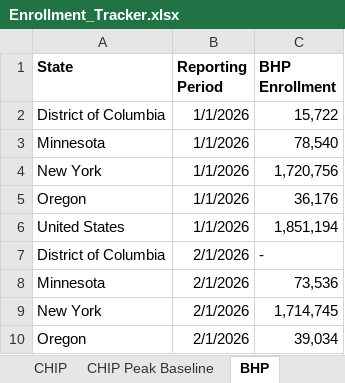
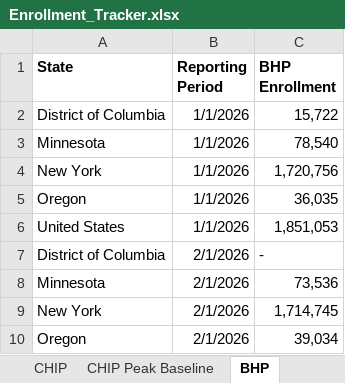
Before and after one commit to INicchitta12/enrollment-tracker, an Excel workbook: data/Enrollment_Tracker.xlsx, sheet BHP, drawn as a sheet; only a part is shown; values as stored, in another font and other column widths than the file's, no borders; the diff covers the shown part only; the diff names each change by its address in the sheet, - before the commit and + after, or states it on an @@ line.

```diff
--- a/data/Enrollment_Tracker.xlsx (sheet BHP)
+++ b/data/Enrollment_Tracker.xlsx (sheet BHP)
-C5 (BHP Enrollment): 36,176
+C5 (BHP Enrollment): 36,035
-C6 (BHP Enrollment): 1,851,194
+C6 (BHP Enrollment): 1,851,053
```
Also changed, not shown: 5 added rows and 6 edited cells elsewhere in this sheet, sheet Mcaid, sheet CHIP, 2 other files.
